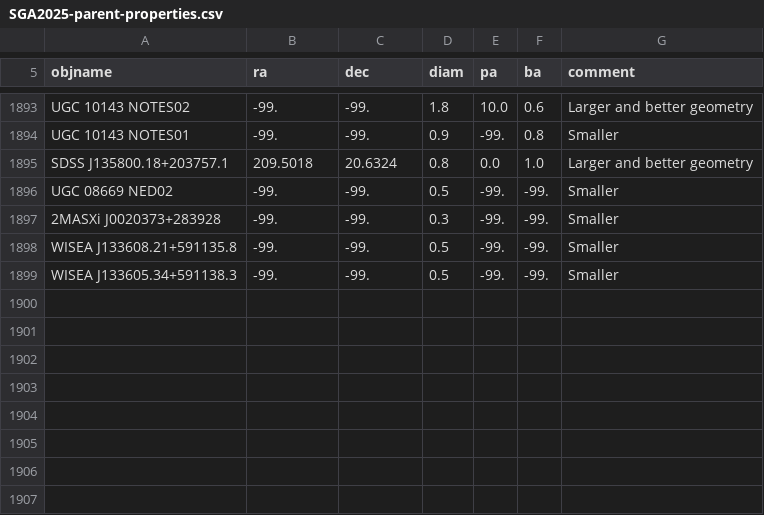
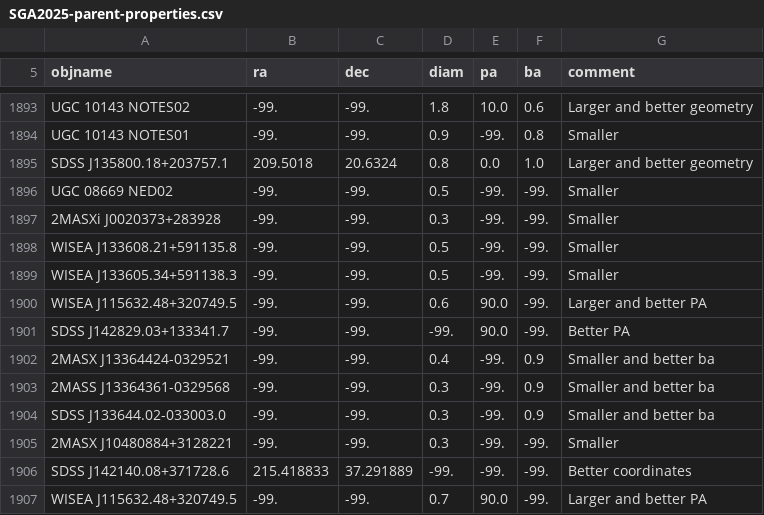
Before and after one commit to moustakas/SGA, a CSV file: py/SGA/data/SGA2025/SGA2025-parent-properties.csv, drawn as a sheet; only a part is shown, gaps mark what is left out; the diff names each change by its address in the sheet, - before the commit and + after, or states it on an @@ line.

```diff
--- a/py/SGA/data/SGA2025/SGA2025-parent-properties.csv
+++ b/py/SGA/data/SGA2025/SGA2025-parent-properties.csv
+row 1900: WISEA J115632.48+320749.5 | -99. | -99. | 0.6 | 90.0 | -99. | Larger and better PA
+row 1901: SDSS J142829.03+133341.7 | -99. | -99. | -99. | 90.0 | -99. | Better PA
+row 1902: 2MASX J13364424-0329521 | -99. | -99. | 0.4 | -99. | 0.9 | Smaller and better ba
+row 1903: 2MASS J13364361-0329568 | -99. | -99. | 0.3 | -99. | 0.9 | Smaller and better ba
+row 1904: SDSS J133644.02-033003.0 | -99. | -99. | 0.3 | -99. | 0.9 | Smaller and better ba
+row 1905: 2MASX J10480884+3128221 | -99. | -99. | 0.3 | -99. | -99. | Smaller
+row 1906: SDSS J142140.08+371728.6 | 215.418833 | 37.291889 | -99. | -99. | -99. | Better coordinates
+row 1907: WISEA J115632.48+320749.5 | -99. | -99. | 0.7 | 90.0 | -99. | Larger and better PA
```
Also changed, not shown: 2 other files.
